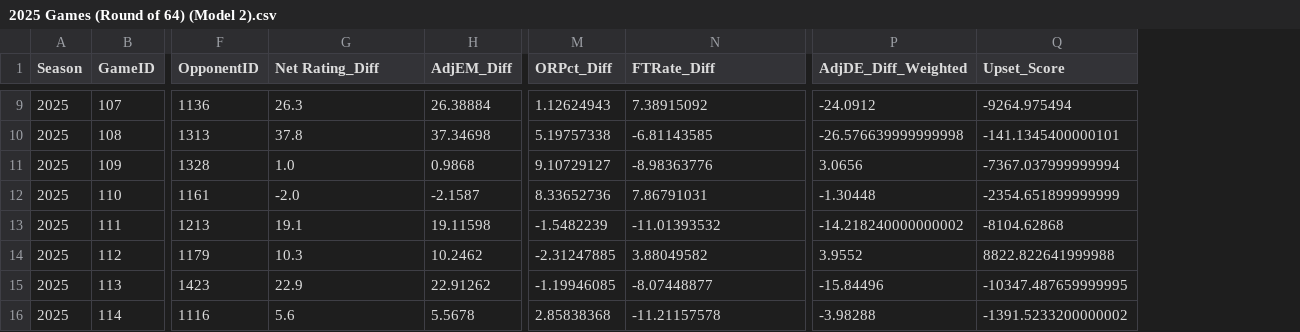
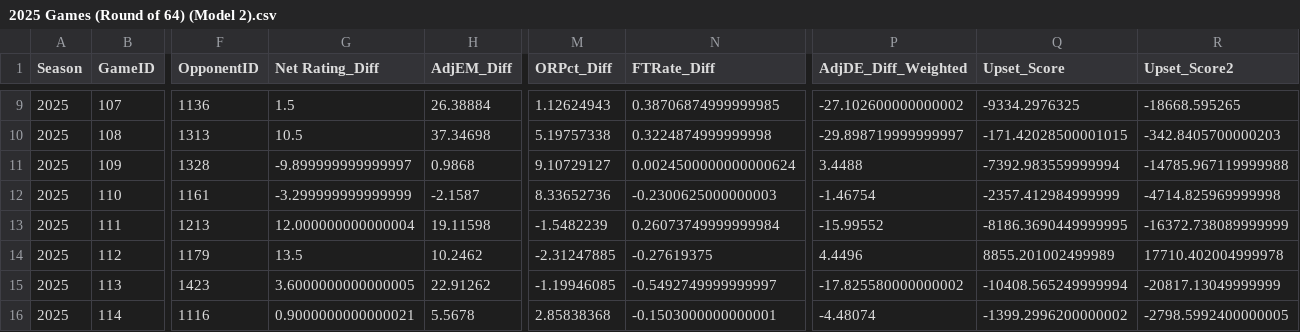
Before and after one commit to Jonnunez15/MMProjectWeighted, a CSV file: 2025 Games (Round of 64) (Model 2).csv, drawn as a sheet; only a part is shown, gaps mark what is left out; the diff covers the shown part only; the diff names each change by its address in the sheet, - before the commit and + after, or states it on an @@ line.

```diff
--- a/2025 Games (Round of 64) (Model 2).csv
+++ b/2025 Games (Round of 64) (Model 2).csv
+column R (Upset_Score2), rows 9-16: -18668.595265 | -342.8405700000203 | -14785.967119999988 | -4714.825969999998 | -16372.738089999999 | 17710.402004999978 | -20817.13049999999 | -2798.5992400000005
-G9 (Net Rating_Diff): 26.3
+G9 (Net Rating_Diff): 1.5
-N9 (FTRate_Diff): 7.38915092
+N9 (FTRate_Diff): 0.38706874999999985
-P9 (AdjDE_Diff_Weighted): -24.0912
+P9 (AdjDE_Diff_Weighted): -27.102600000000002
-Q9 (Upset_Score): -9264.975494
+Q9 (Upset_Score): -9334.2976325
-G10 (Net Rating_Diff): 37.8
+G10 (Net Rating_Diff): 10.5
-N10 (FTRate_Diff): -6.81143585
+N10 (FTRate_Diff): 0.3224874999999998
-P10 (AdjDE_Diff_Weighted): -26.576639999999998
+P10 (AdjDE_Diff_Weighted): -29.898719999999997
-Q10 (Upset_Score): -141.1345400000101
+Q10 (Upset_Score): -171.42028500001015
-G11 (Net Rating_Diff): 1.0
+G11 (Net Rating_Diff): -9.899999999999997
-N11 (FTRate_Diff): -8.98363776
+N11 (FTRate_Diff): 0.0024500000000000624
-P11 (AdjDE_Diff_Weighted): 3.0656
+P11 (AdjDE_Diff_Weighted): 3.4488
-Q11 (Upset_Score): -7367.037999999994
+Q11 (Upset_Score): -7392.983559999994
-G12 (Net Rating_Diff): -2.0
+G12 (Net Rating_Diff): -3.299999999999999
-N12 (FTRate_Diff): 7.86791031
+N12 (FTRate_Diff): -0.2300625000000003
-P12 (AdjDE_Diff_Weighted): -1.30448
+P12 (AdjDE_Diff_Weighted): -1.46754
-Q12 (Upset_Score): -2354.651899999999
+Q12 (Upset_Score): -2357.412984999999
-G13 (Net Rating_Diff): 19.1
+G13 (Net Rating_Diff): 12.000000000000004
-N13 (FTRate_Diff): -11.01393532
+N13 (FTRate_Diff): 0.26073749999999984
-P13 (AdjDE_Diff_Weighted): -14.218240000000002
+P13 (AdjDE_Diff_Weighted): -15.99552
-Q13 (Upset_Score): -8104.62868
+Q13 (Upset_Score): -8186.3690449999995
-G14 (Net Rating_Diff): 10.3
+G14 (Net Rating_Diff): 13.5
-N14 (FTRate_Diff): 3.88049582
+N14 (FTRate_Diff): -0.27619375
-P14 (AdjDE_Diff_Weighted): 3.9552
+P14 (AdjDE_Diff_Weighted): 4.4496
-Q14 (Upset_Score): 8822.822641999988
+Q14 (Upset_Score): 8855.201002499989
-G15 (Net Rating_Diff): 22.9
+G15 (Net Rating_Diff): 3.6000000000000005
-N15 (FTRate_Diff): -8.07448877
+N15 (FTRate_Diff): -0.5492749999999997
-P15 (AdjDE_Diff_Weighted): -15.84496
+P15 (AdjDE_Diff_Weighted): -17.825580000000002
-Q15 (Upset_Score): -10347.487659999995
+Q15 (Upset_Score): -10408.565249999994
-G16 (Net Rating_Diff): 5.6
+G16 (Net Rating_Diff): 0.9000000000000021
-N16 (FTRate_Diff): -11.21157578
+N16 (FTRate_Diff): -0.1503000000000001
-P16 (AdjDE_Diff_Weighted): -3.98288
+P16 (AdjDE_Diff_Weighted): -4.48074
-Q16 (Upset_Score): -1391.5233200000002
+Q16 (Upset_Score): -1399.2996200000002
```
Also changed, not shown: 96 edited cells elsewhere in this file, Round of 64 Predictions.csv, 6 other files.
